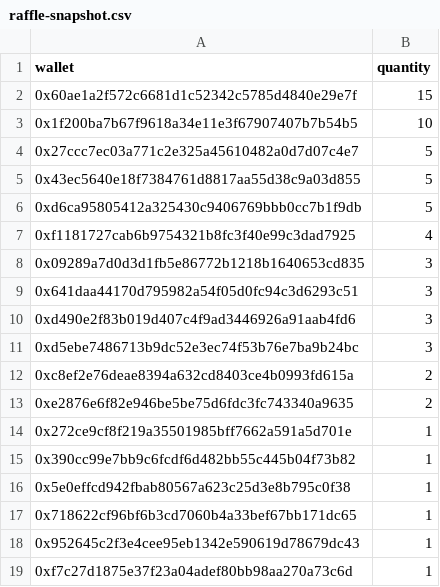
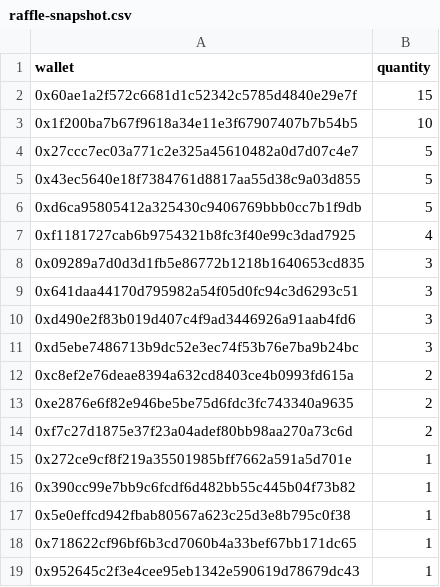
Before and after one commit to GridPhantoms/grid-keys-points, a CSV file: public/raffle-snapshot.csv, drawn as a sheet; removed rows and columns are numbered as before the commit, all else as after; the diff names each change by its address in the sheet, - before the commit and + after, or states it on an @@ line.

Commit message:
Update raffle snapshot

```diff
--- a/public/raffle-snapshot.csv
+++ b/public/raffle-snapshot.csv
+row 14: 0xf7c27d1875e37f23a04adef80bb98aa270a73c6d | 2
-row 19: 0xf7c27d1875e37f23a04adef80bb98aa270a73c6d | 1
```
Also changed, not shown: 1 other file.
